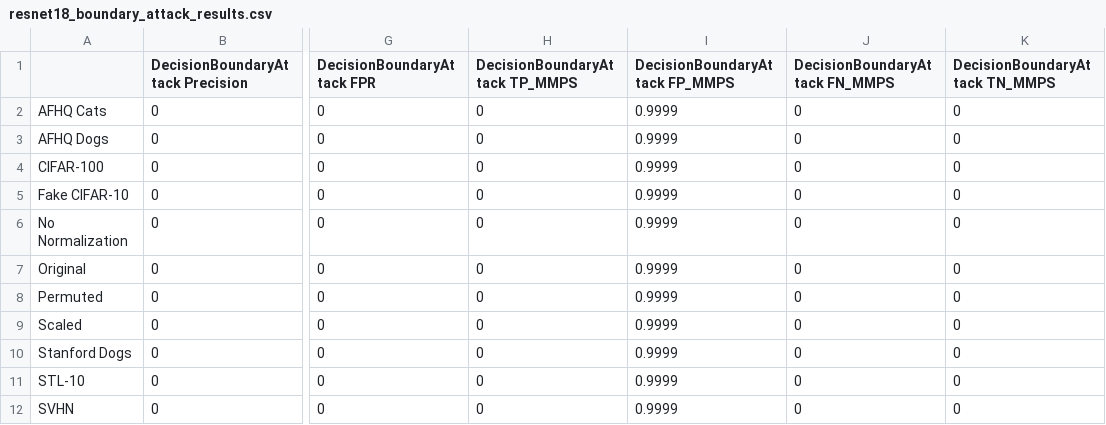
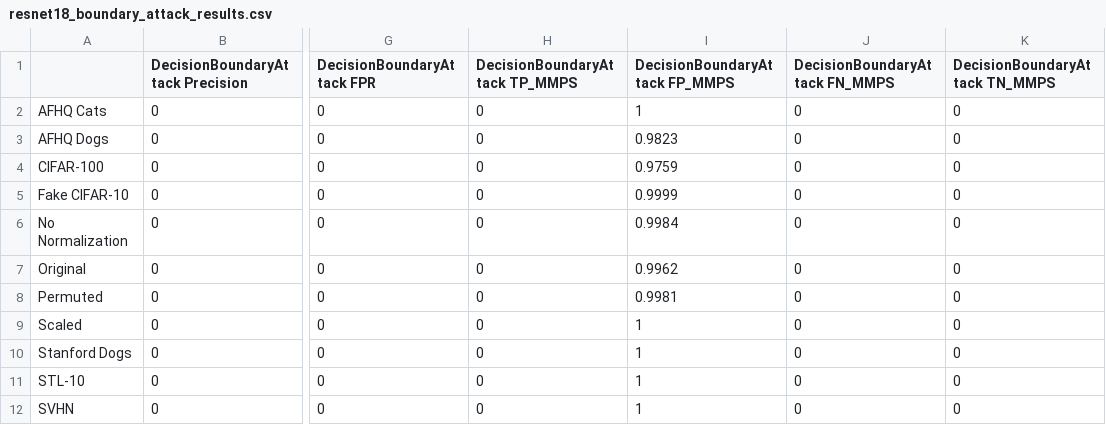
Before and after one commit to bettyballin/LabelOnlyMemInfAttacks, a CSV file: experiments/results/resnet18_boundary_attack_results.csv, drawn as a sheet; only a part is shown, gaps mark what is left out; the diff names each change by its address in the sheet, - before the commit and + after, or states it on an @@ line.

Commit message:
fix for datasets

```diff
--- a/experiments/results/resnet18_boundary_attack_results.csv
+++ b/experiments/results/resnet18_boundary_attack_results.csv
-I2 (DecisionBoundaryAttack FP_MMPS): 0.9999
+I2 (DecisionBoundaryAttack FP_MMPS): 1
-I3 (DecisionBoundaryAttack FP_MMPS): 0.9999
+I3 (DecisionBoundaryAttack FP_MMPS): 0.9823
-I4 (DecisionBoundaryAttack FP_MMPS): 0.9999
+I4 (DecisionBoundaryAttack FP_MMPS): 0.9759
-I6 (DecisionBoundaryAttack FP_MMPS): 0.9999
+I6 (DecisionBoundaryAttack FP_MMPS): 0.9984
-I7 (DecisionBoundaryAttack FP_MMPS): 0.9999
+I7 (DecisionBoundaryAttack FP_MMPS): 0.9962
-I8 (DecisionBoundaryAttack FP_MMPS): 0.9999
+I8 (DecisionBoundaryAttack FP_MMPS): 0.9981
-I9:I12 (DecisionBoundaryAttack FP_MMPS): 0.9999
+I9:I12 (DecisionBoundaryAttack FP_MMPS): 1
```
Also changed, not shown: experiments/results/efficient_net_attack_results.csv, experiments/results/efficient_net_boundary_attack_results.csv, 8 other files.
